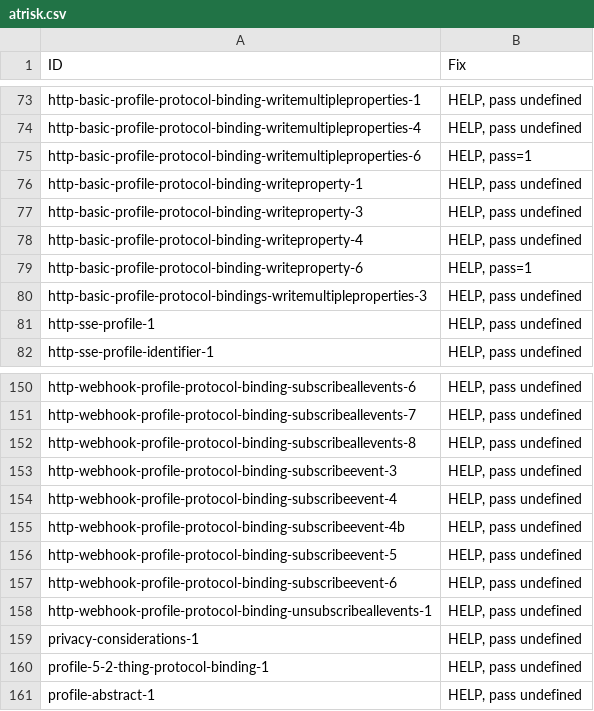
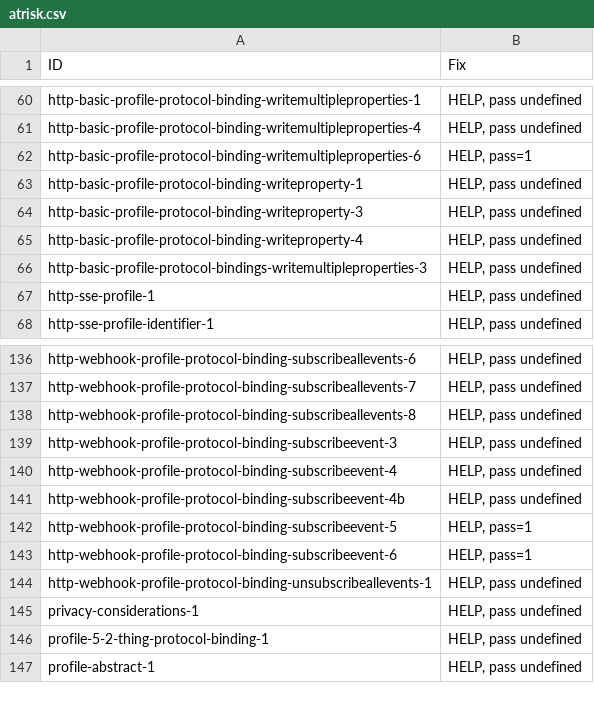
Before and after one commit to w3c/wot-profile, a CSV file: testing/inputs/atrisk.csv, drawn as a sheet; only a part is shown, gaps mark what is left out; the diff covers the shown part only.

```diff
--- a/testing/inputs/atrisk.csv
+++ b/testing/inputs/atrisk.csv
@@ -78,3 +65,2 @@
 "http-basic-profile-protocol-binding-writeproperty-4","HELP, pass undefined"
-"http-basic-profile-protocol-binding-writeproperty-6","HELP, pass=1"
 "http-basic-profile-protocol-bindings-writemultipleproperties-3","HELP, pass undefined"
@@ -155,4 +141,4 @@
 "http-webhook-profile-protocol-binding-subscribeevent-4b","HELP, pass undefined"
-"http-webhook-profile-protocol-binding-subscribeevent-5","HELP, pass undefined"
-"http-webhook-profile-protocol-binding-subscribeevent-6","HELP, pass undefined"
+"http-webhook-profile-protocol-binding-subscribeevent-5","HELP, pass=1"
+"http-webhook-profile-protocol-binding-subscribeevent-6","HELP, pass=1"
 "http-webhook-profile-protocol-binding-unsubscribeallevents-1","HELP, pass undefined"
```
Also changed, not shown: 13 removed rows and 24 edited cells elsewhere in this file, testing/atrisk.csv, 3 other files.
